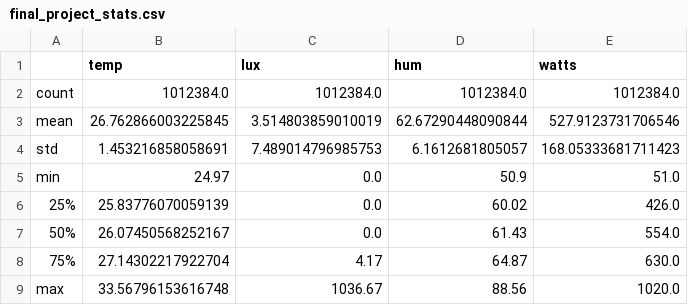
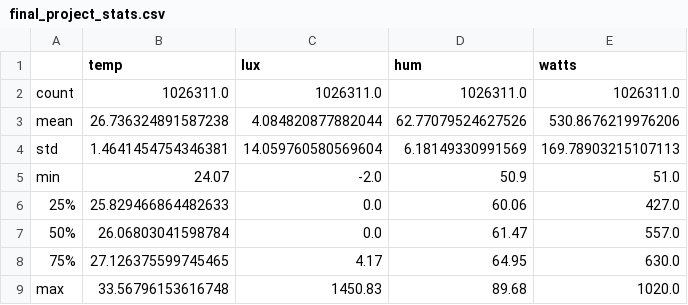
Before and after one commit to regisminani/smart_home_project, a CSV file: final_project_stats.csv, drawn as a sheet.

```diff
--- a/final_project_stats.csv
+++ b/final_project_stats.csv
@@ -1,9 +1,9 @@
 ,temp,lux,hum,watts
-count,1012384.0,1012384.0,1012384.0,1012384.0
-mean,26.762866003225845,3.514803859010019,62.67290448090844,527.9123731706546
-std,1.453216858058691,7.489014796985753,6.1612681805057,168.05333681711423
-min,24.97,0.0,50.9,51.0
-25%,25.83776070059139,0.0,60.02,426.0
-50%,26.07450568252167,0.0,61.43,554.0
-75%,27.14302217922704,4.17,64.87,630.0
-max,33.56796153616748,1036.67,88.56,1020.0
+count,1026311.0,1026311.0,1026311.0,1026311.0
+mean,26.736324891587238,4.084820877882044,62.77079524627526,530.8676219976206
+std,1.4641454754346381,14.059760580569604,6.18149330991569,169.78903215107113
+min,24.07,-2.0,50.9,51.0
+25%,25.829466864482633,0.0,60.06,427.0
+50%,26.06803041598784,0.0,61.47,557.0
+75%,27.126375599745465,4.17,64.95,630.0
+max,33.56796153616748,1450.83,89.68,1020.0
```
Also changed, not shown: 10 other files.
